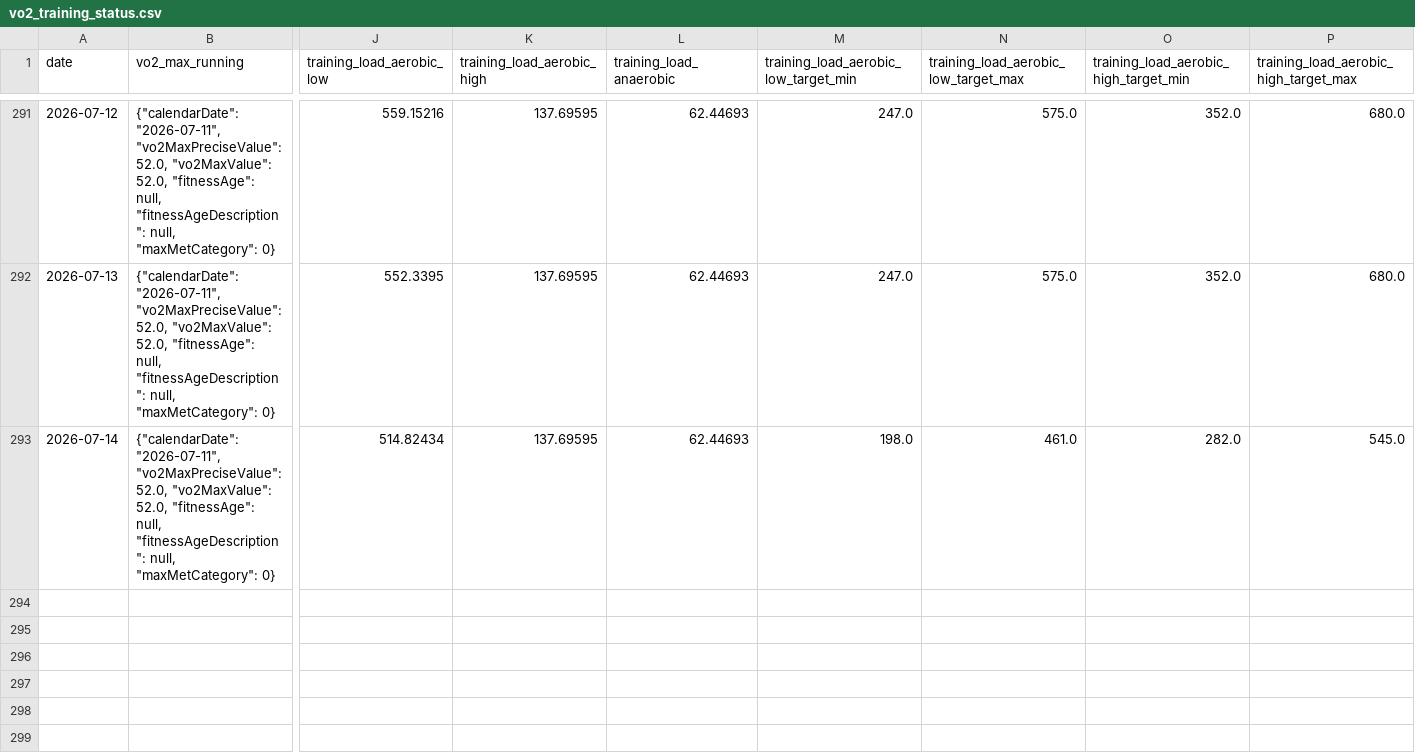
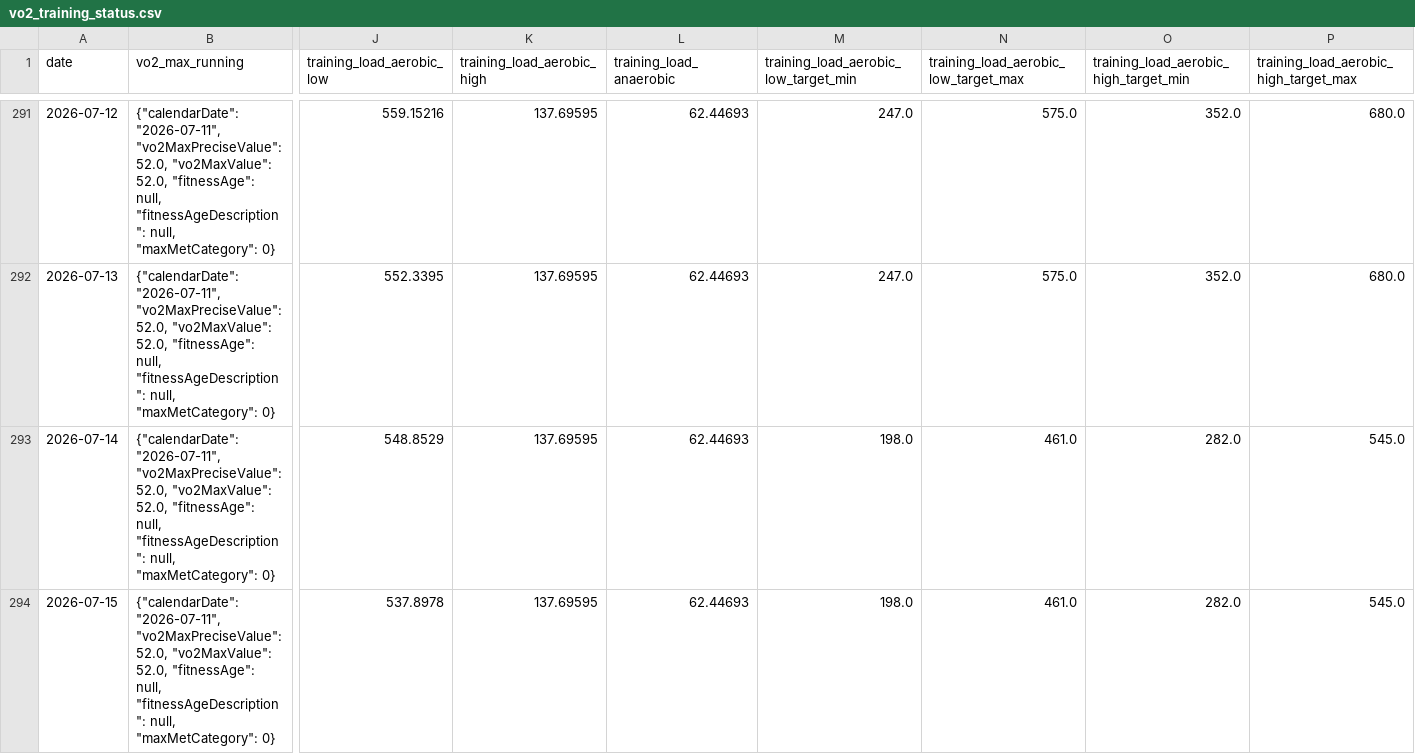
Before and after one commit to sergio-perilla/el_profe, a CSV file: data/physiological/vo2_training_status.csv, drawn as a sheet; only a part is shown, gaps mark what is left out; rows hold the shown columns only; the diff names each change by its address in the sheet, - before the commit and + after, or states it on an @@ line.

```diff
--- a/data/physiological/vo2_training_status.csv
+++ b/data/physiological/vo2_training_status.csv
-J293 (training_load_aerobic_low): 514.82434
+J293 (training_load_aerobic_low): 548.8529
+row 294: 2026-07-15 | {"calendarDate": "2026-07-11", "vo2MaxPreciseValue": 52.0, "vo2MaxValue": 52.0, "fitnessAge": null, "fitnessAgeDescription": null, "maxMetCategory": 0} | 537.8978 | 137.69595 | 62.44693 | 198.0 | 461.0 | 282.0 | 545.0
```
Also changed, not shown: data/health/daily_metrics.csv, data/metadata/sync_log.csv, 3 other files.
